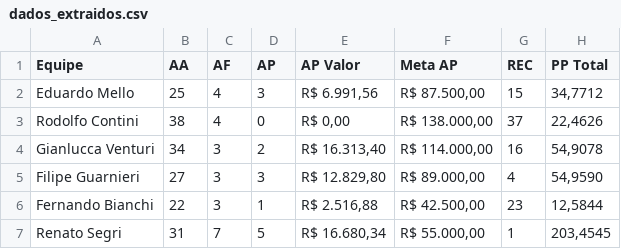
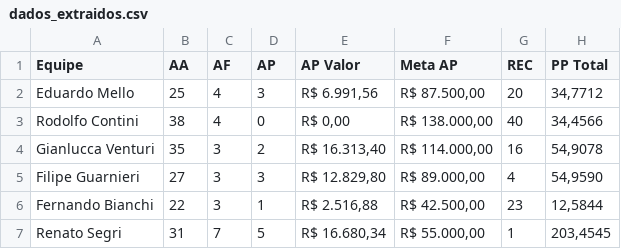
Before and after one commit to sprietootero/gestaoavista-sp1, a CSV file: dados_extraidos.csv, drawn as a sheet.

```diff
--- a/dados_extraidos.csv
+++ b/dados_extraidos.csv
@@ -1,5 +1,5 @@
 Equipe,AA,AF,AP,AP Valor,Meta AP,REC,PP Total
-Eduardo Mello,25,4,3,"R$ 6.991,56","R$ 87.500,00",15,"34,7712"
-Rodolfo Contini,38,4,0,"R$ 0,00","R$ 138.000,00",37,"22,4626"
-Gianlucca Venturi,34,3,2,"R$ 16.313,40","R$ 114.000,00",16,"54,9078"
+Eduardo Mello,25,4,3,"R$ 6.991,56","R$ 87.500,00",20,"34,7712"
+Rodolfo Contini,38,4,0,"R$ 0,00","R$ 138.000,00",40,"34,4566"
+Gianlucca Venturi,35,3,2,"R$ 16.313,40","R$ 114.000,00",16,"54,9078"
 Filipe Guarnieri,27,3,3,"R$ 12.829,80","R$ 89.000,00",4,"54,9590"
```
Also changed, not shown: ranking_7dias.csv, ranking_muapd.csv.
